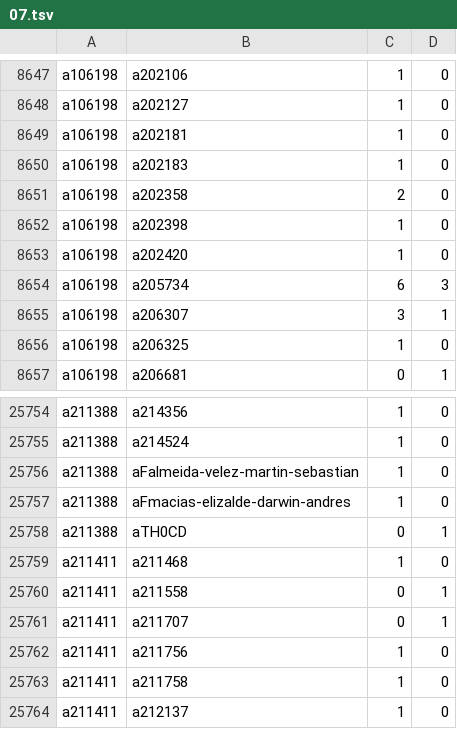
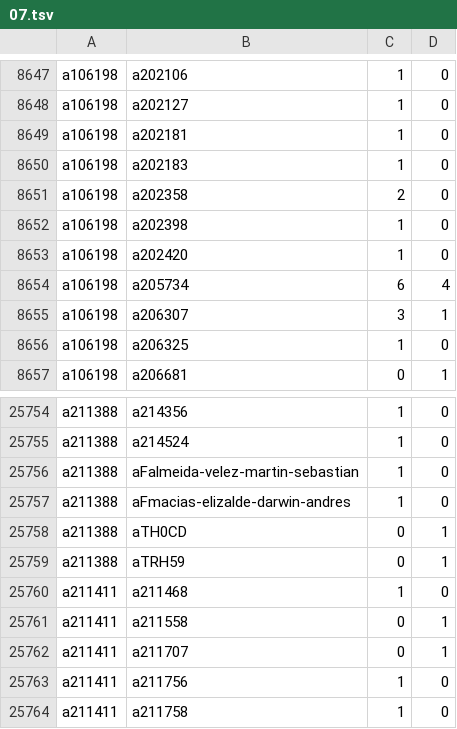
Before and after one commit to robertzechovsky639-ui/tenis, a TSV file: state/h2h/07.tsv, drawn as a sheet; only a part is shown, gaps mark what is left out; the shorter side is filled out with more unchanged rows.

```diff
--- a/state/h2h/07.tsv
+++ b/state/h2h/07.tsv
@@ -8653,3 +8653,3 @@ a106198	a202398	1	0
 a106198	a202420	1	0
-a106198	a205734	6	3
+a106198	a205734	6	4
 a106198	a206307	3	1
@@ -25758,2 +25758,3 @@ a211388	aFmacias-elizalde-darwin-andres	1	0
 a211388	aTH0CD	0	1
+a211388	aTRH59	0	1
 a211411	a211468	1	0
```
Also changed, not shown: state/h2h/01.tsv, state/train_new.csv, 20 other files.
